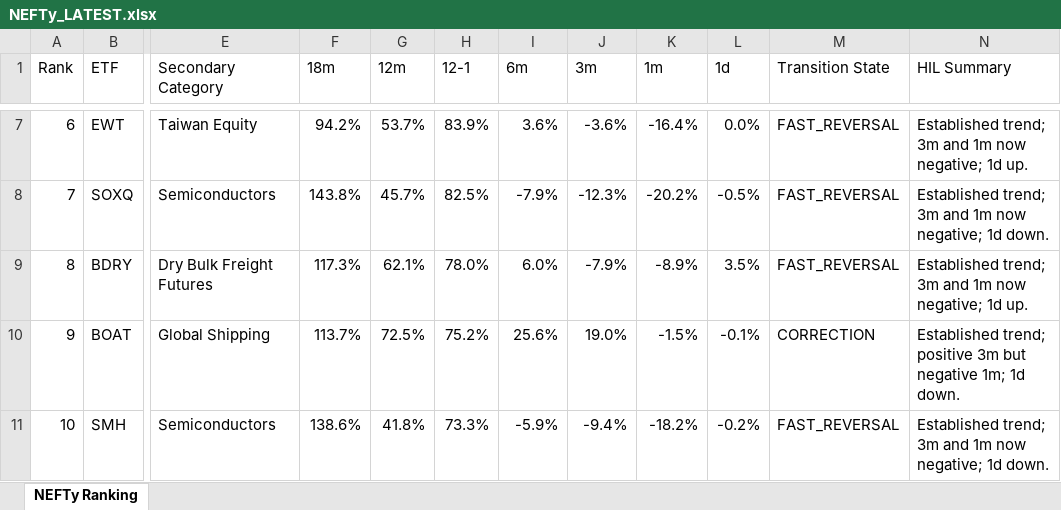
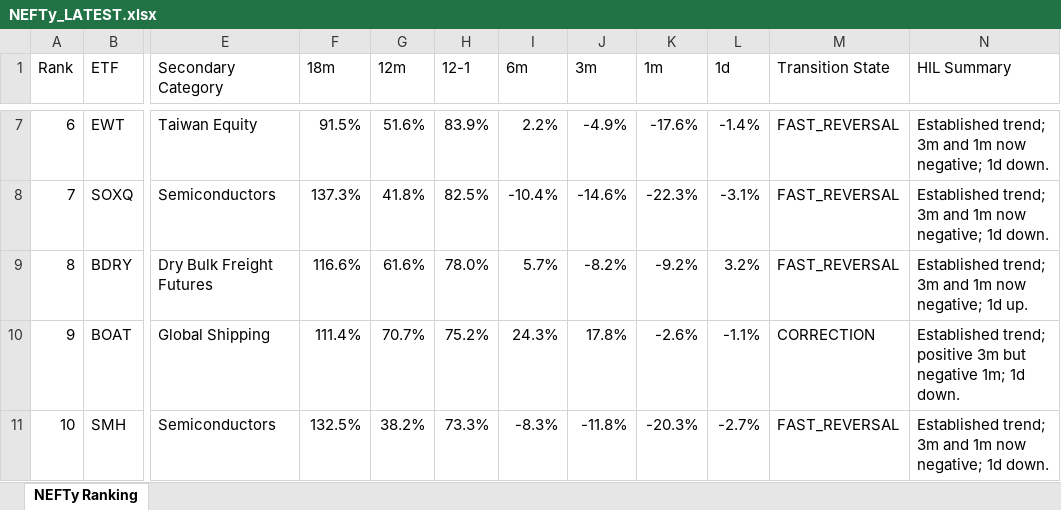
Before and after one commit to DarkMoonv1/NEFTy, an Excel workbook: NEFTy_LATEST.xlsx, sheet NEFTy Ranking, drawn as a sheet; only a part is shown, gaps mark what is left out; values as stored, in another font and other column widths than the file's, no cell formats; the diff covers the shown part only; the diff names each change by its address in the sheet, - before the commit and + after, or states it on an @@ line.

Commit message:
Update NEFTy_LATEST.xlsx

```diff
--- a/NEFTy_LATEST.xlsx (sheet NEFTy Ranking)
+++ b/NEFTy_LATEST.xlsx (sheet NEFTy Ranking)
-F7 (18m): 94.2%
+F7 (18m): 91.5%
-G7 (12m): 53.7%
+G7 (12m): 51.6%
-I7 (6m): 3.6%
+I7 (6m): 2.2%
-J7 (3m): -3.6%
+J7 (3m): -4.9%
-K7 (1m): -16.4%
+K7 (1m): -17.6%
-L7 (1d): 0.0%
+L7 (1d): -1.4%
-N7 (HIL Summary): …negative; 1d up.
+N7 (HIL Summary): …negative; 1d down.
-F8 (18m): 143.8%
+F8 (18m): 137.3%
-G8 (12m): 45.7%
+G8 (12m): 41.8%
-I8 (6m): -7.9%
+I8 (6m): -10.4%
-J8 (3m): -12.3%
+J8 (3m): -14.6%
-K8 (1m): -20.2%
+K8 (1m): -22.3%
-L8 (1d): -0.5%
+L8 (1d): -3.1%
-F9 (18m): 117.3%
+F9 (18m): 116.6%
-G9 (12m): 62.1%
+G9 (12m): 61.6%
-I9 (6m): 6.0%
+I9 (6m): 5.7%
-J9 (3m): -7.9%
+J9 (3m): -8.2%
-K9 (1m): -8.9%
+K9 (1m): -9.2%
-L9 (1d): 3.5%
+L9 (1d): 3.2%
-F10 (18m): 113.7%
+F10 (18m): 111.4%
-G10 (12m): 72.5%
+G10 (12m): 70.7%
-I10 (6m): 25.6%
+I10 (6m): 24.3%
-J10 (3m): 19.0%
+J10 (3m): 17.8%
-K10 (1m): -1.5%
+K10 (1m): -2.6%
-L10 (1d): -0.1%
+L10 (1d): -1.1%
-F11 (18m): 138.6%
+F11 (18m): 132.5%
-G11 (12m): 41.8%
+G11 (12m): 38.2%
-I11 (6m): -5.9%
+I11 (6m): -8.3%
-J11 (3m): -9.4%
+J11 (3m): -11.8%
-K11 (1m): -18.2%
+K11 (1m): -20.3%
-L11 (1d): -0.2%
+L11 (1d): -2.7%
```
Also changed, not shown: 579 edited cells elsewhere in this sheet, cell formats.
